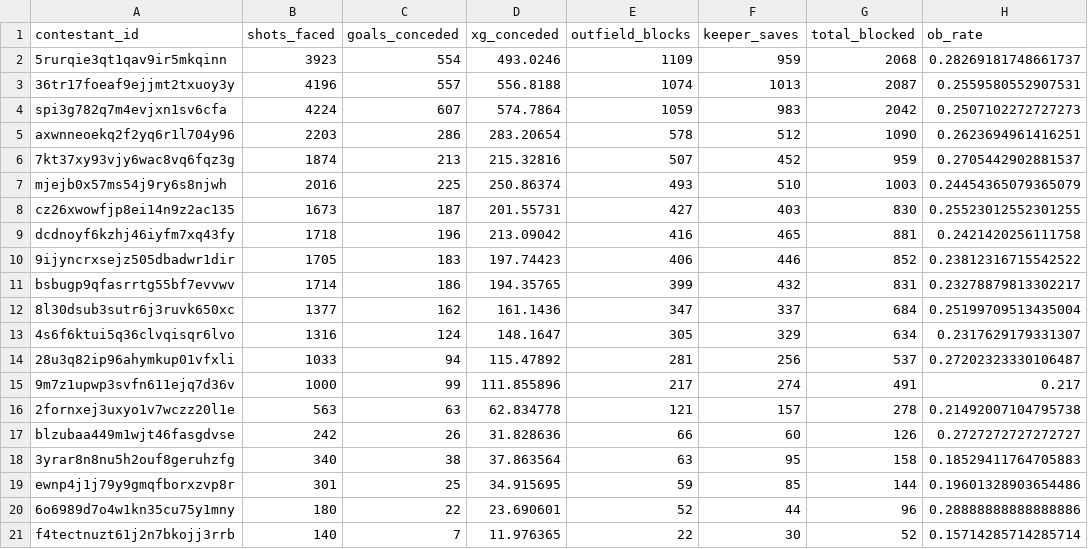
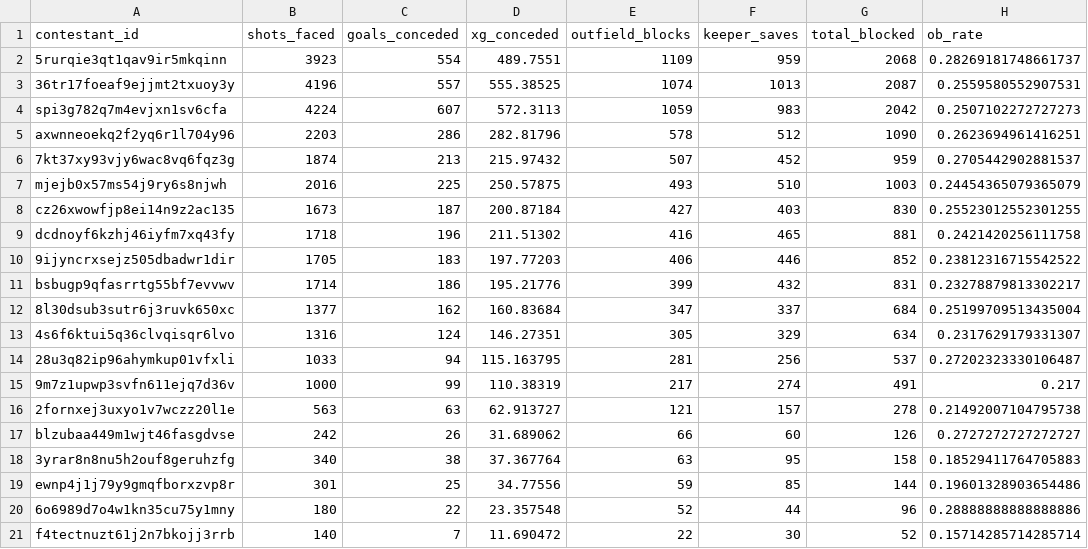
Before and after one commit to marclamberts/Project-Beth-Mead, a CSV file: xg_output/team_block_stats.csv, drawn as a sheet; only a part is shown; the diff names each change by its address in the sheet, - before the commit and + after, or states it on an @@ line.

```diff
--- a/xg_output/team_block_stats.csv
+++ b/xg_output/team_block_stats.csv
-D2 (xg_conceded): 493.0246
+D2 (xg_conceded): 489.7551
-D3 (xg_conceded): 556.8188
+D3 (xg_conceded): 555.38525
-D4 (xg_conceded): 574.7864
+D4 (xg_conceded): 572.3113
-D5 (xg_conceded): 283.20654
+D5 (xg_conceded): 282.81796
-D6 (xg_conceded): 215.32816
+D6 (xg_conceded): 215.97432
-D7 (xg_conceded): 250.86374
+D7 (xg_conceded): 250.57875
-D8 (xg_conceded): 201.55731
+D8 (xg_conceded): 200.87184
-D9 (xg_conceded): 213.09042
+D9 (xg_conceded): 211.51302
-D10 (xg_conceded): 197.74423
+D10 (xg_conceded): 197.77203
-D11 (xg_conceded): 194.35765
+D11 (xg_conceded): 195.21776
-D12 (xg_conceded): 161.1436
+D12 (xg_conceded): 160.83684
-D13 (xg_conceded): 148.1647
+D13 (xg_conceded): 146.27351
-D14 (xg_conceded): 115.47892
+D14 (xg_conceded): 115.163795
-D15 (xg_conceded): 111.855896
+D15 (xg_conceded): 110.38319
-D16 (xg_conceded): 62.834778
+D16 (xg_conceded): 62.913727
-D17 (xg_conceded): 31.828636
+D17 (xg_conceded): 31.689062
-D18 (xg_conceded): 37.863564
+D18 (xg_conceded): 37.367764
-D19 (xg_conceded): 34.915695
+D19 (xg_conceded): 34.77556
-D20 (xg_conceded): 23.690601
+D20 (xg_conceded): 23.357548
-D21 (xg_conceded): 11.976365
+D21 (xg_conceded): 11.690472
```
Also changed, not shown: xg_output/bayesian_finishing.csv, xg_output/career_summary.csv, 5 other files.
